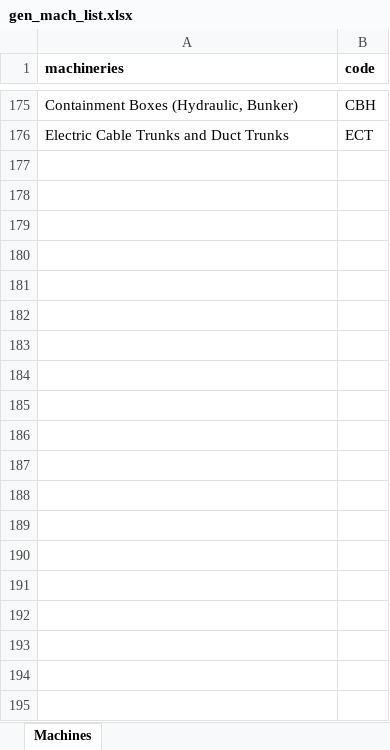
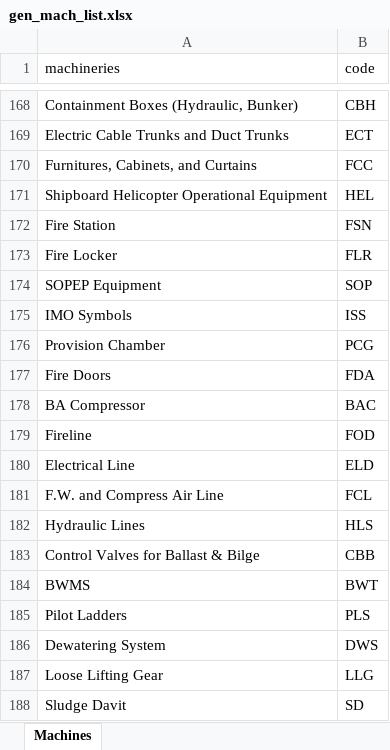
Before and after one commit to vn-aj-vngrd/py-encoder, an Excel workbook: app/data/gen_mach_list.xlsx, sheet Machines, drawn as a sheet; only a part is shown, gaps mark what is left out; values as stored, in another font and other column widths than the file's, no borders; the diff covers the shown part only; the diff names each change by its address in the sheet, - before the commit and + after, or states it on an @@ line.

```diff
--- a/app/data/gen_mach_list.xlsx (sheet Machines)
+++ b/app/data/gen_mach_list.xlsx (sheet Machines)
-A1:B1 bold: on
+A1:B1 bold: off
+row 170: Furnitures, Cabinets, and Curtains | FCC
+row 171: Shipboard Helicopter Operational Equipment | HEL
+row 172: Fire Station | FSN
+row 173: Fire Locker | FLR
+row 174: SOPEP Equipment | SOP
+row 175: IMO Symbols | ISS
+row 176: Provision Chamber | PCG
+row 177: Fire Doors | FDA
+row 178: BA Compressor | BAC
+row 179: Fireline | FOD
+row 180: Electrical Line | ELD
+row 181: F.W. and Compress Air Line | FCL
+row 182: Hydraulic Lines | HLS
+row 183: Control Valves for Ballast & Bilge | CBB
+row 184: BWMS | BWT
+row 185: Pilot Ladders | PLS
+row 186: Dewatering System | DWS
+row 187: Loose Lifting Gear | LLG
+row 188: Sludge Davit | SD
```
Also changed, not shown: 9 added rows and 7 moved rows elsewhere in this sheet, 1 other file.
